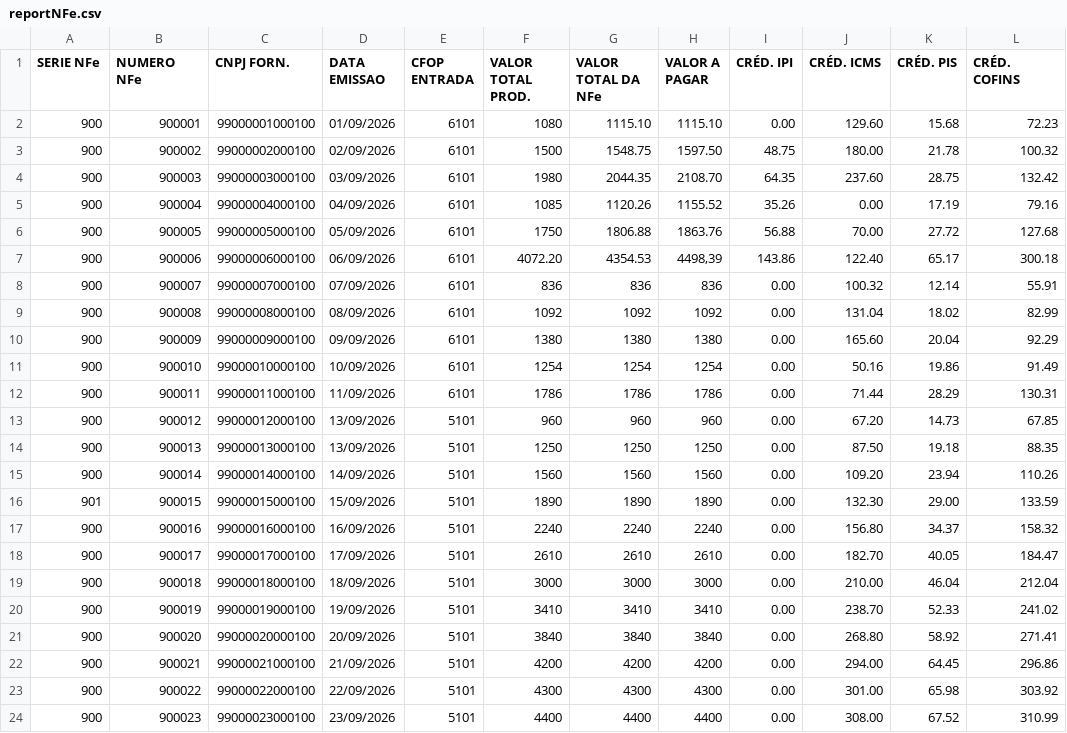
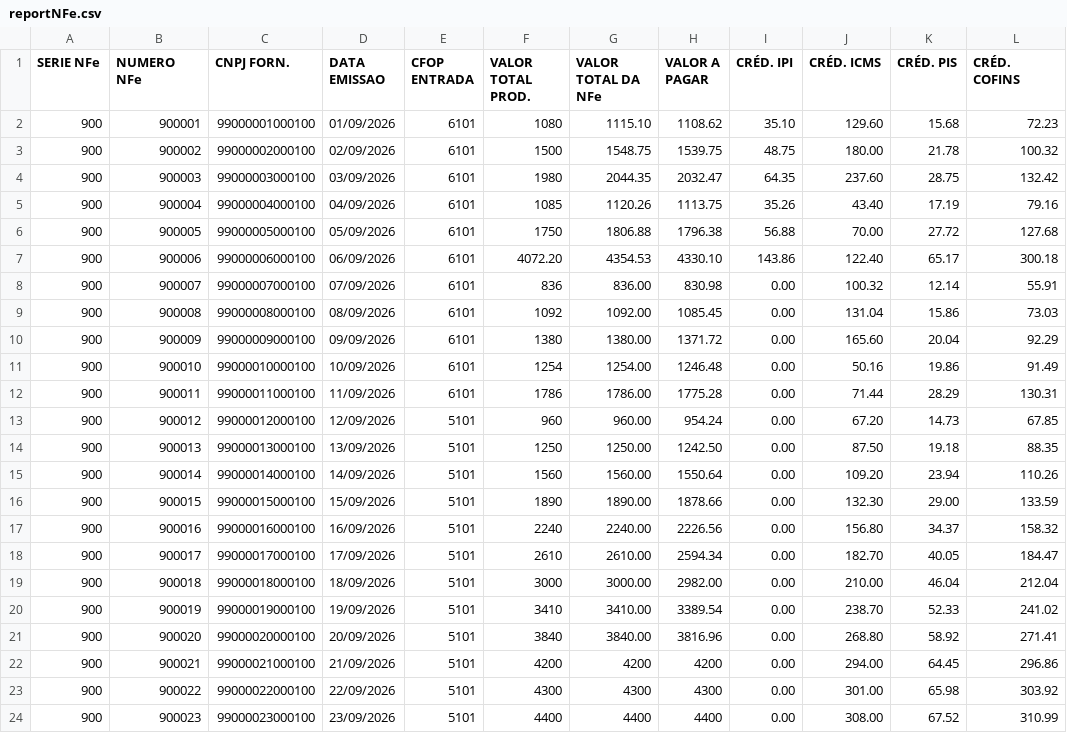
Before and after one commit to ovitorguimaraes/nexus-console, a CSV file: reportNFe.csv, drawn as a sheet; only a part is shown; the diff names each change by its address in the sheet, - before the commit and + after, or states it on an @@ line.

```diff
--- a/reportNFe.csv
+++ b/reportNFe.csv
-H2 (VALOR A PAGAR): 1115.10
+H2 (VALOR A PAGAR): 1108.62
-I2 (CRÉD. IPI): 0.00
+I2 (CRÉD. IPI): 35.10
-H3 (VALOR A PAGAR): 1597.50
+H3 (VALOR A PAGAR): 1539.75
-H4 (VALOR A PAGAR): 2108.70
+H4 (VALOR A PAGAR): 2032.47
-H5 (VALOR A PAGAR): 1155.52
+H5 (VALOR A PAGAR): 1113.75
-J5 (CRÉD. ICMS): 0.00
+J5 (CRÉD. ICMS): 43.40
-H6 (VALOR A PAGAR): 1863.76
+H6 (VALOR A PAGAR): 1796.38
-H7 (VALOR A PAGAR): 4498,39
+H7 (VALOR A PAGAR): 4330.10
-G8 (VALOR TOTAL DA NFe): 836
+G8 (VALOR TOTAL DA NFe): 836.00
-H8 (VALOR A PAGAR): 836
+H8 (VALOR A PAGAR): 830.98
-G9 (VALOR TOTAL DA NFe): 1092
+G9 (VALOR TOTAL DA NFe): 1092.00
-H9 (VALOR A PAGAR): 1092
+H9 (VALOR A PAGAR): 1085.45
-K9 (CRÉD. PIS): 18.02
+K9 (CRÉD. PIS): 15.86
-L9 (CRÉD. COFINS): 82.99
+L9 (CRÉD. COFINS): 73.03
-G10 (VALOR TOTAL DA NFe): 1380
+G10 (VALOR TOTAL DA NFe): 1380.00
-H10 (VALOR A PAGAR): 1380
+H10 (VALOR A PAGAR): 1371.72
-G11 (VALOR TOTAL DA NFe): 1254
+G11 (VALOR TOTAL DA NFe): 1254.00
-H11 (VALOR A PAGAR): 1254
+H11 (VALOR A PAGAR): 1246.48
-G12 (VALOR TOTAL DA NFe): 1786
+G12 (VALOR TOTAL DA NFe): 1786.00
-H12 (VALOR A PAGAR): 1786
+H12 (VALOR A PAGAR): 1775.28
-D13 (DATA EMISSAO): 13/09/2026
+D13 (DATA EMISSAO): 12/09/2026
-G13 (VALOR TOTAL DA NFe): 960
+G13 (VALOR TOTAL DA NFe): 960.00
-H13 (VALOR A PAGAR): 960
+H13 (VALOR A PAGAR): 954.24
-G14 (VALOR TOTAL DA NFe): 1250
+G14 (VALOR TOTAL DA NFe): 1250.00
-H14 (VALOR A PAGAR): 1250
+H14 (VALOR A PAGAR): 1242.50
-G15 (VALOR TOTAL DA NFe): 1560
+G15 (VALOR TOTAL DA NFe): 1560.00
-H15 (VALOR A PAGAR): 1560
+H15 (VALOR A PAGAR): 1550.64
-A16 (SERIE NFe): 901
+A16 (SERIE NFe): 900
-G16 (VALOR TOTAL DA NFe): 1890
+G16 (VALOR TOTAL DA NFe): 1890.00
-H16 (VALOR A PAGAR): 1890
+H16 (VALOR A PAGAR): 1878.66
-G17 (VALOR TOTAL DA NFe): 2240
+G17 (VALOR TOTAL DA NFe): 2240.00
-H17 (VALOR A PAGAR): 2240
+H17 (VALOR A PAGAR): 2226.56
-G18 (VALOR TOTAL DA NFe): 2610
+G18 (VALOR TOTAL DA NFe): 2610.00
-H18 (VALOR A PAGAR): 2610
+H18 (VALOR A PAGAR): 2594.34
-G19 (VALOR TOTAL DA NFe): 3000
+G19 (VALOR TOTAL DA NFe): 3000.00
-H19 (VALOR A PAGAR): 3000
+H19 (VALOR A PAGAR): 2982.00
-G20 (VALOR TOTAL DA NFe): 3410
+G20 (VALOR TOTAL DA NFe): 3410.00
-H20 (VALOR A PAGAR): 3410
+H20 (VALOR A PAGAR): 3389.54
-G21 (VALOR TOTAL DA NFe): 3840
+G21 (VALOR TOTAL DA NFe): 3840.00
-H21 (VALOR A PAGAR): 3840
+H21 (VALOR A PAGAR): 3816.96
```
Also changed, not shown: 4 other files.
